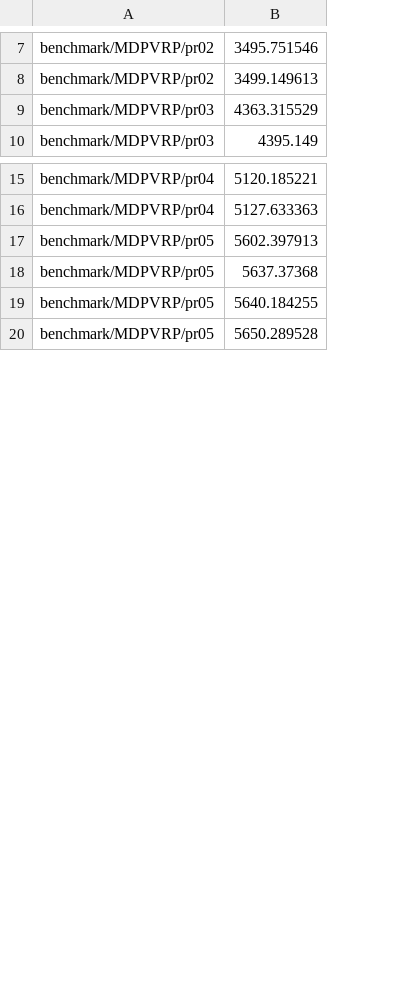
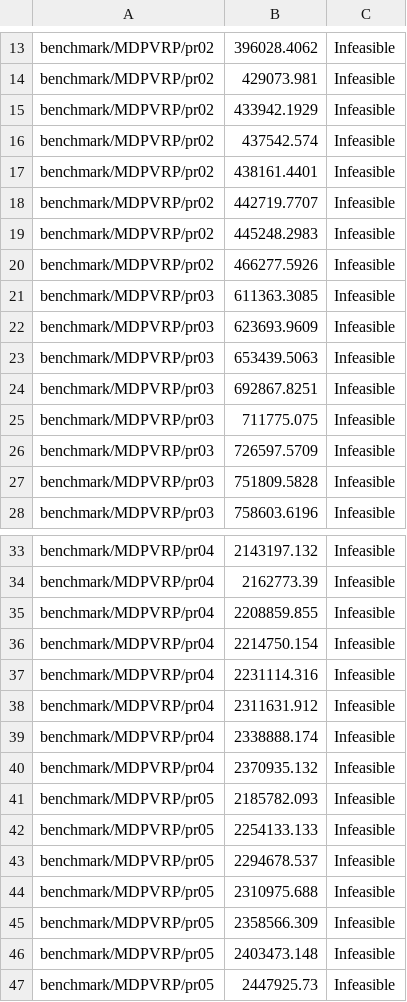
Before and after one commit to azadsalam/MDPVRP_Last, a CSV file: inputResults.csv, drawn as a sheet; only a part is shown, gaps mark what is left out; removed rows and columns are numbered as before the commit, all else as after; the diff covers the shown part only; the diff names each change by its address in the sheet, - before the commit and + after, or states it on an @@ line.

```diff
--- a/inputResults.csv
+++ b/inputResults.csv
-column B, rows 7-10: 3495.751546 | 3499.149613 | 4363.315529 | 4395.149; rows 15-20: 5120.185221 | 5127.633363 | 5602.397913 | 5637.37368 | 5640.184255 | 5650.289528
+column B, rows 13-14: 396028.4062 | 429073.981; rows 27-28: 751809.5828 | 758603.6196; rows 33-34: 2143197.132 | 2162773.39; rows 44-47: 2310975.688 | 2358566.309 | 2403473.148 | 2447925.73
+column C, rows 13-14: Infeasible | Infeasible; rows 27-28: Infeasible | Infeasible; rows 33-34: Infeasible | Infeasible; rows 44-47: all Infeasible
+row 15: benchmark/MDPVRP/pr02 | 433942.1929 | Infeasible
+row 16: benchmark/MDPVRP/pr02 | 437542.574 | Infeasible
+row 17: benchmark/MDPVRP/pr02 | 438161.4401 | Infeasible
+row 18: benchmark/MDPVRP/pr02 | 442719.7707 | Infeasible
+row 19: benchmark/MDPVRP/pr02 | 445248.2983 | Infeasible
+row 20: benchmark/MDPVRP/pr02 | 466277.5926 | Infeasible
+row 21: benchmark/MDPVRP/pr03 | 611363.3085 | Infeasible
+row 22: benchmark/MDPVRP/pr03 | 623693.9609 | Infeasible
+row 23: benchmark/MDPVRP/pr03 | 653439.5063 | Infeasible
+row 24: benchmark/MDPVRP/pr03 | 692867.8251 | Infeasible
+row 25: benchmark/MDPVRP/pr03 | 711775.075 | Infeasible
+row 26: benchmark/MDPVRP/pr03 | 726597.5709 | Infeasible
+row 35: benchmark/MDPVRP/pr04 | 2208859.855 | Infeasible
+row 36: benchmark/MDPVRP/pr04 | 2214750.154 | Infeasible
+row 37: benchmark/MDPVRP/pr04 | 2231114.316 | Infeasible
+row 38: benchmark/MDPVRP/pr04 | 2311631.912 | Infeasible
+row 39: benchmark/MDPVRP/pr04 | 2338888.174 | Infeasible
+row 40: benchmark/MDPVRP/pr04 | 2370935.132 | Infeasible
+row 41: benchmark/MDPVRP/pr05 | 2185782.093 | Infeasible
+row 42: benchmark/MDPVRP/pr05 | 2254133.133 | Infeasible
+row 43: benchmark/MDPVRP/pr05 | 2294678.537 | Infeasible
```
Also changed, not shown: 21 added rows elsewhere in this file, 3 other files.
